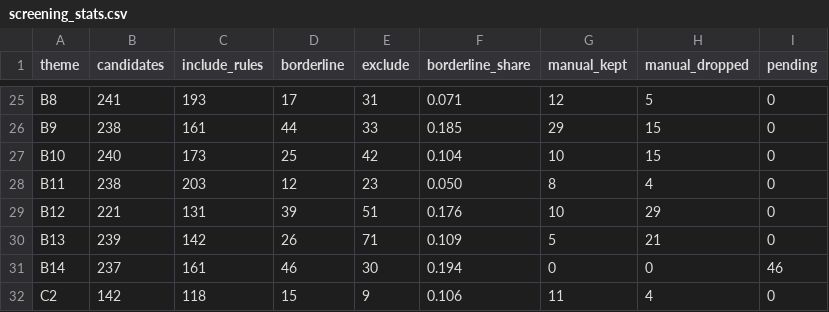
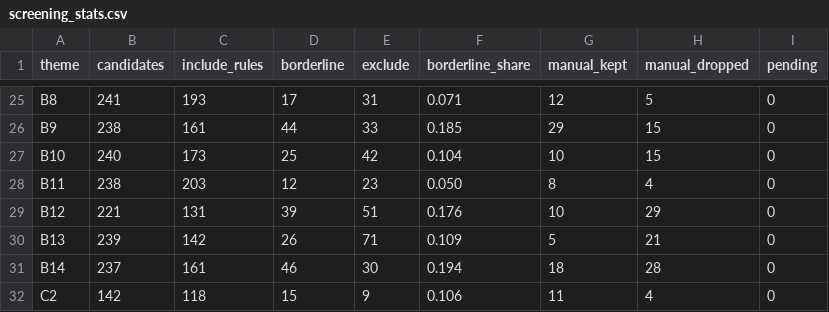
Before and after one commit to jagsi271/literature-map, a CSV file: data/processed/screening_stats.csv, drawn as a sheet; only a part is shown, gaps mark what is left out.

```diff
--- a/data/processed/screening_stats.csv
+++ b/data/processed/screening_stats.csv
@@ -30,3 +30,3 @@ B12,221,131,39,51,0.176,10,29,0
 B13,239,142,26,71,0.109,5,21,0
-B14,237,161,46,30,0.194,0,0,46
+B14,237,161,46,30,0.194,18,28,0
 C2,142,118,15,9,0.106,11,4,0
```
Also changed, not shown: data/screening/manual_review.csv, 5 other files.
